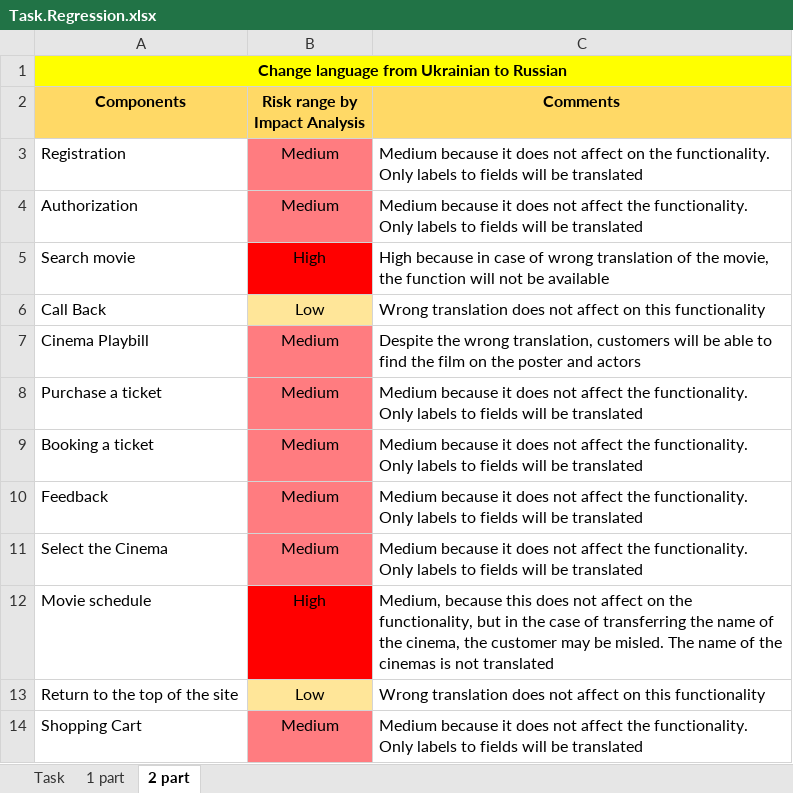
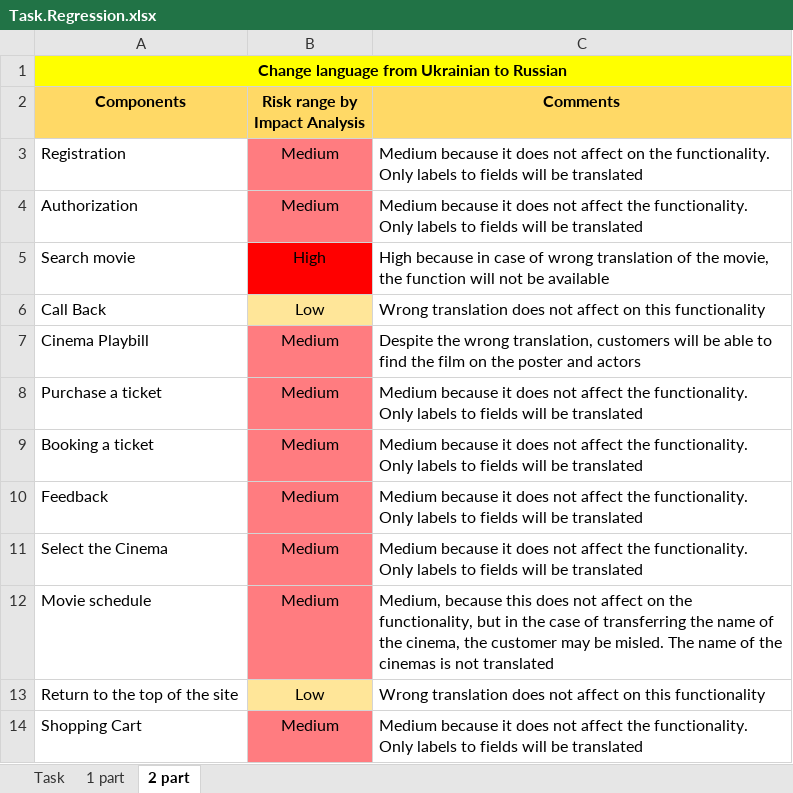
Before and after one commit to AnatoliiTymoshchuk/sft_tasks, an Excel workbook: Task.Regression/Task.Regression.xlsx, sheet 2 part, drawn as a sheet; values as stored, in another font and other column widths than the file's, no borders; the diff names each change by its address in the sheet, - before the commit and + after, or states it on an @@ line.

```diff
--- a/Task.Regression/Task.Regression.xlsx (sheet 2 part)
+++ b/Task.Regression/Task.Regression.xlsx (sheet 2 part)
-B12 (Risk range by Impact Analysis): High
+B12 (Risk range by Impact Analysis): Medium
-B12 fill: #FF0000
+B12 fill: #FF7C80
```
Also changed, not shown: Localization/Localization.xlsx.
